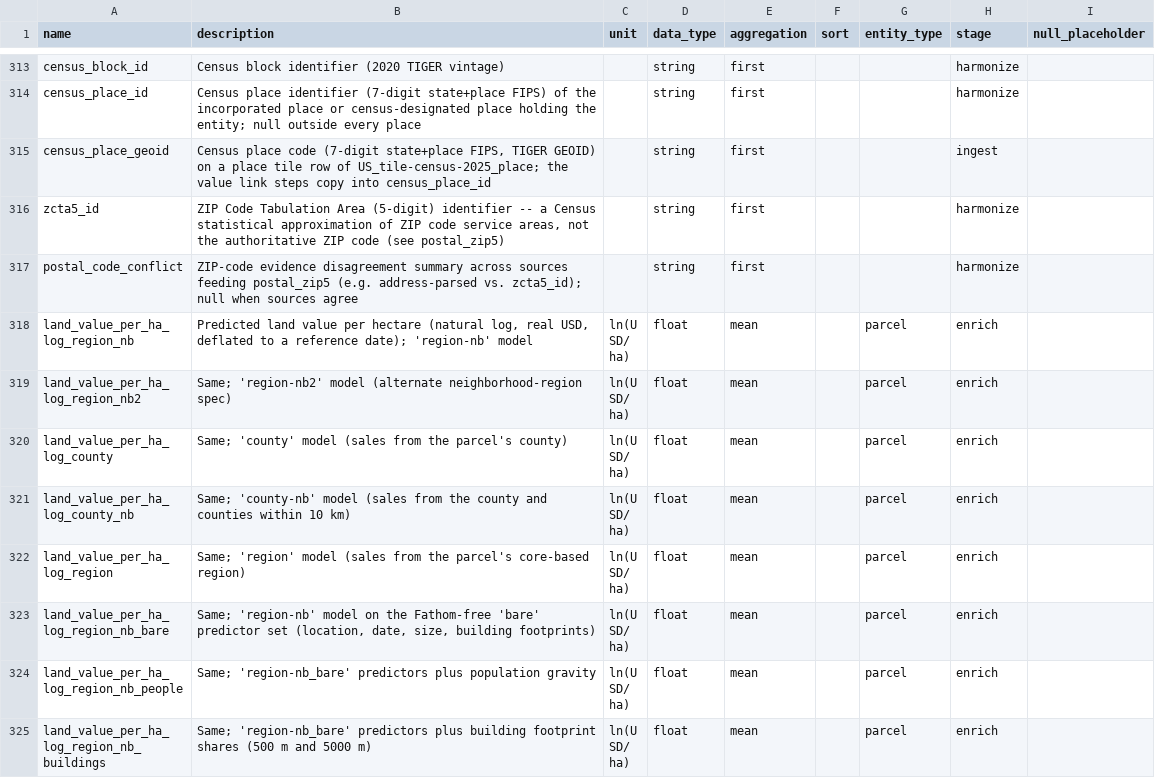
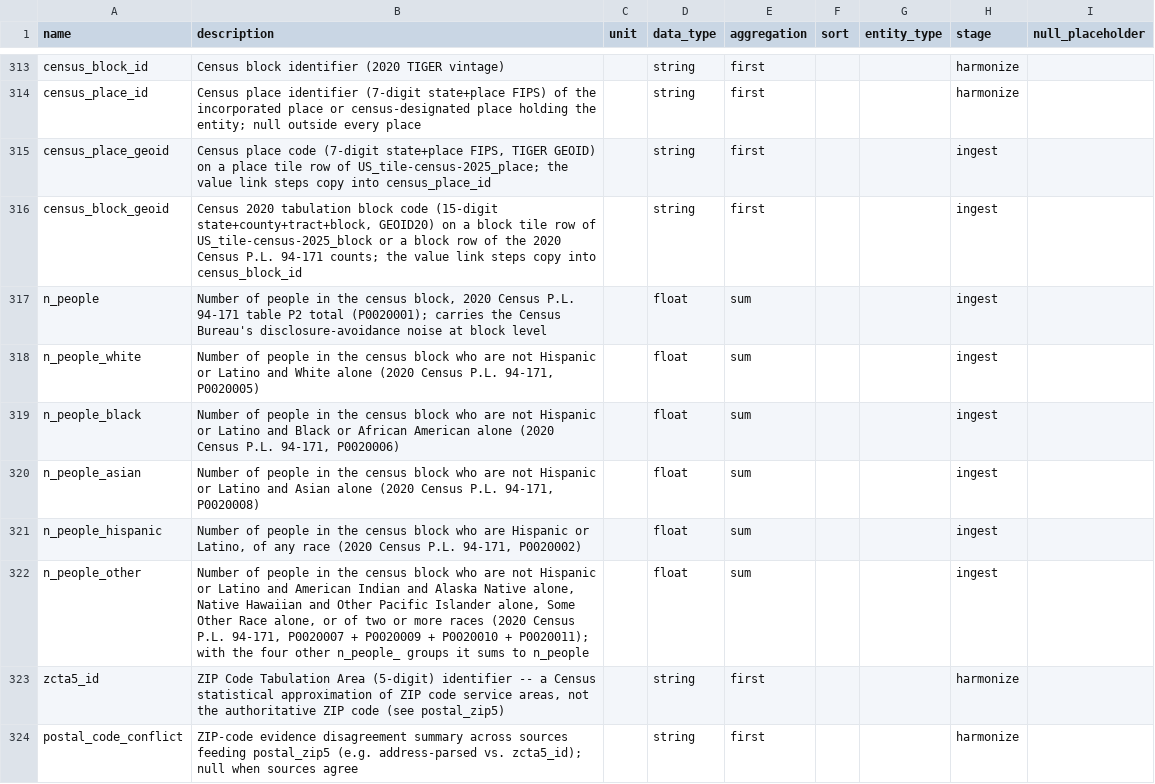
Before and after one commit to chrnolte/openplaces, a CSV file: src/openplaces/core/attribute_registry.csv, drawn as a sheet; only a part is shown, gaps mark what is left out; the shorter side is filled out with more unchanged rows.

Commit message:
Census 2020 P.L. 94-171 P2 block counts for eight states
US_population-census-2020pl: people by Hispanic origin and race per GEOID20 block (public domain); ingester gains a strict two-file join on a record key and a lower partition-key op.

```diff
--- a/src/openplaces/core/attribute_registry.csv
+++ b/src/openplaces/core/attribute_registry.csv
@@ -315,2 +315,9 @@ census_place_id,"Census place identifier (7-digit state+place FIPS) of the incor
 census_place_geoid,"Census place code (7-digit state+place FIPS, TIGER GEOID) on a place tile row of US_tile-census-2025_place; the value link steps copy into census_place_id",,string,first,,,ingest
+census_block_geoid,"Census 2020 tabulation block code (15-digit state+county+tract+block, GEOID20) on a block tile row of US_tile-census-2025_block or a block row of the 2020 Census P.L. 94-171 counts; the value link steps copy into census_block_id",,string,first,,,ingest,
+n_people,"Number of people in the census block, 2020 Census P.L. 94-171 table P2 total (P0020001); carries the Census Bureau's disclosure-avoidance noise at block level",,float,sum,,,ingest,
+n_people_white,"Number of people in the census block who are not Hispanic or Latino and White alone (2020 Census P.L. 94-171, P0020005)",,float,sum,,,ingest,
+n_people_black,"Number of people in the census block who are not Hispanic or Latino and Black or African American alone (2020 Census P.L. 94-171, P0020006)",,float,sum,,,ingest,
+n_people_asian,"Number of people in the census block who are not Hispanic or Latino and Asian alone (2020 Census P.L. 94-171, P0020008)",,float,sum,,,ingest,
+n_people_hispanic,"Number of people in the census block who are Hispanic or Latino, of any race (2020 Census P.L. 94-171, P0020002)",,float,sum,,,ingest,
+n_people_other,"Number of people in the census block who are not Hispanic or Latino and American Indian and Alaska Native alone, Native Hawaiian and Other Pacific Islander alone, Some Other Race alone, or of two or more races (2020 Census P.L. 94-171, P0020007 + P0020009 + P0020010 + P0020011); with the four other n_people_ groups it sums to n_people",,float,sum,,,ingest,
 zcta5_id,"ZIP Code Tabulation Area (5-digit) identifier -- a Census statistical approximation of ZIP code service areas, not the authoritative ZIP code (see postal_zip5)",,string,first,,,harmonize
```
Also changed, not shown: 7 other files.
